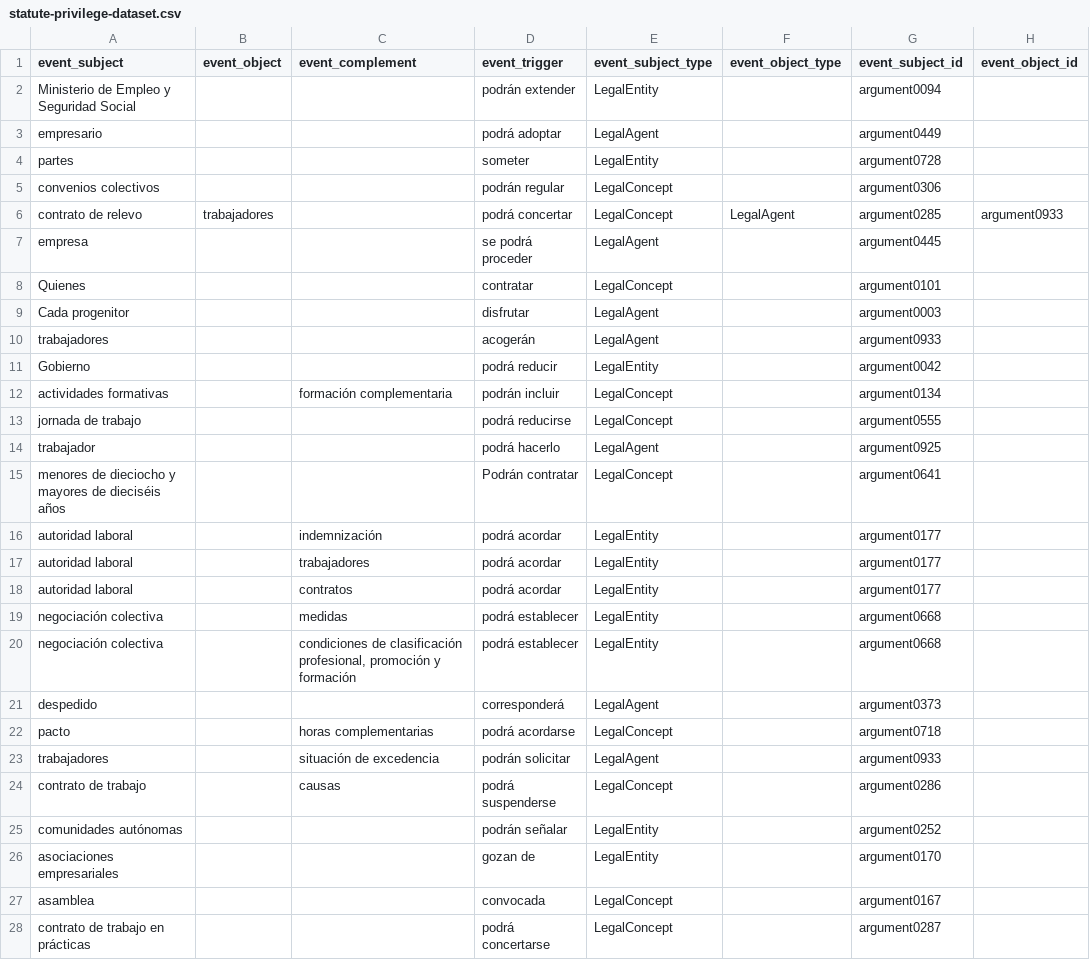
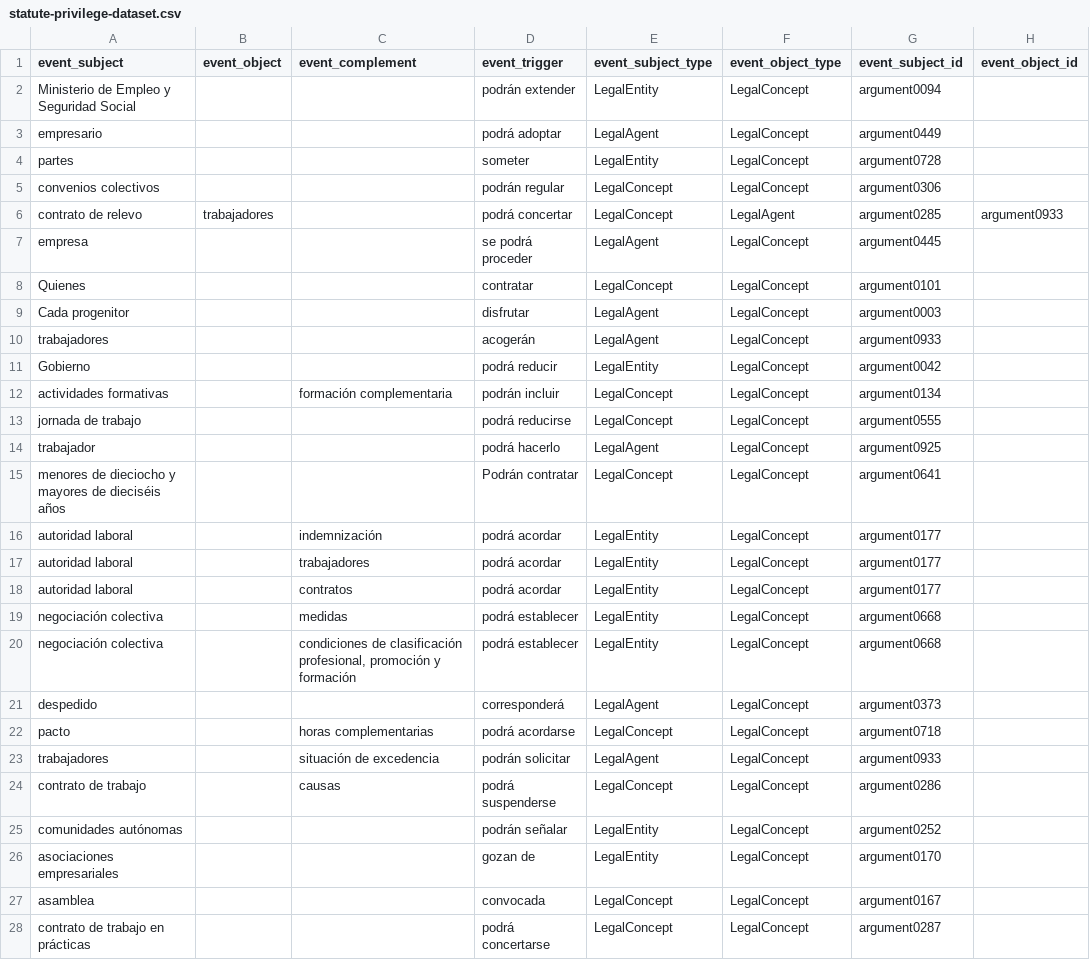
Before and after one commit to gabyarte/event-extraction-small-corpus, a CSV file: data/analysis/statutes-events/privilege/statute-privilege-dataset.csv, drawn as a sheet; only a part is shown; the diff covers the shown part only; the diff names each change by its address in the sheet, - before the commit and + after, or states it on an @@ line.

```diff
--- a/data/analysis/statutes-events/privilege/statute-privilege-dataset.csv
+++ b/data/analysis/statutes-events/privilege/statute-privilege-dataset.csv
-F2:F5 (event_object_type): (empty)
+F2:F5 (event_object_type): LegalConcept
-F7:F28 (event_object_type): (empty)
+F7:F28 (event_object_type): LegalConcept
```
Also changed, not shown: 87 edited cells elsewhere in this file, data/analysis/statutes-events/noright/statute-no-right-dataset.csv, 24 other files.
